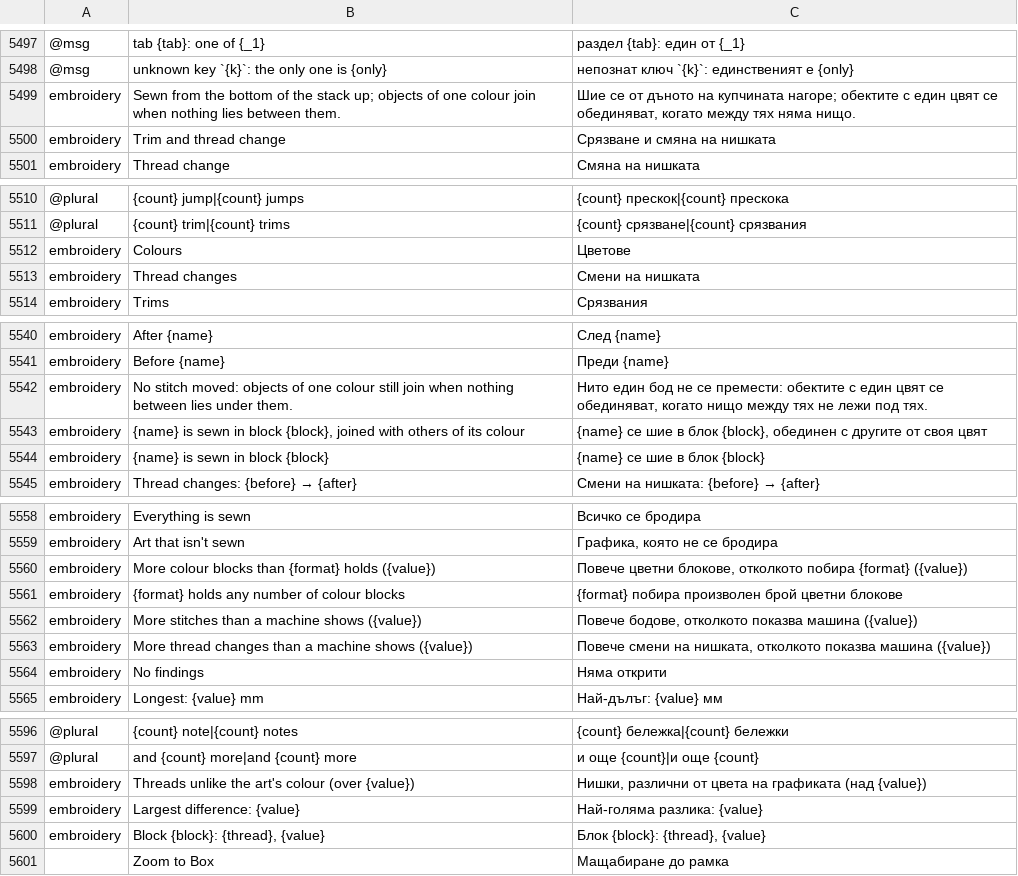
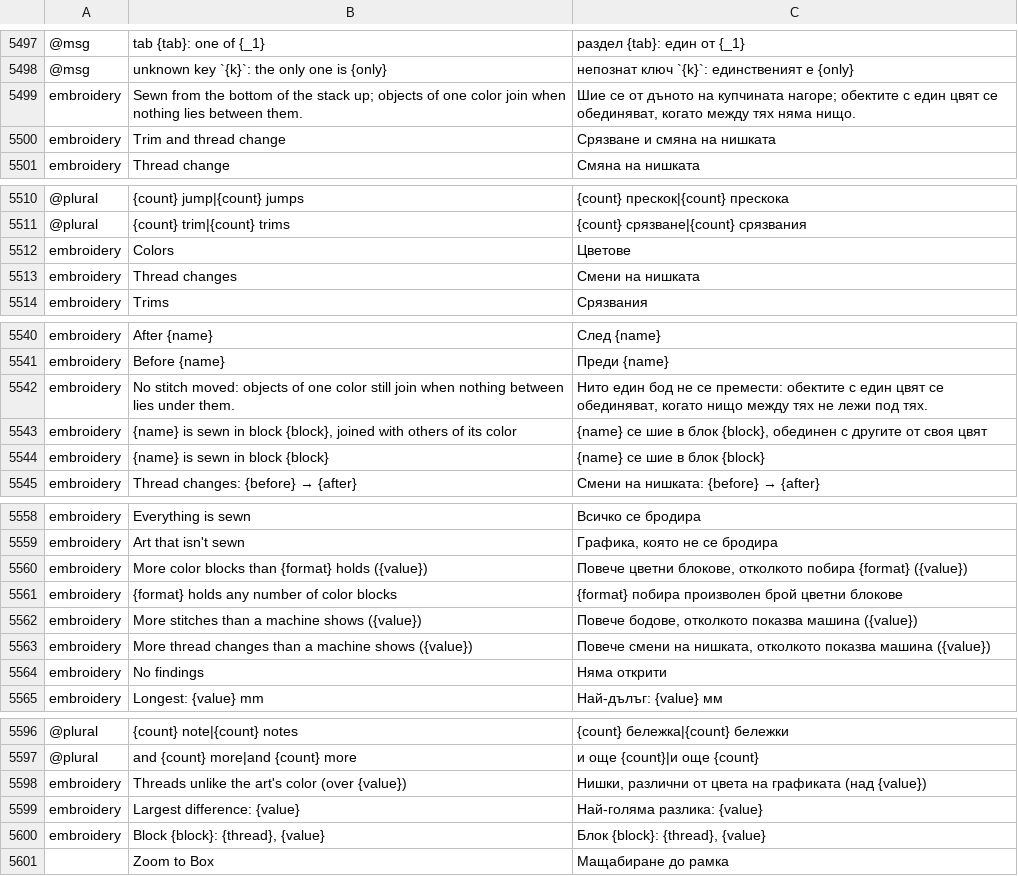
Before and after one commit to przbat-public/vectorcraft-stitch, a TSV file: crates/ui-egui/src/i18n/bg.tsv, drawn as a sheet; only a part is shown, gaps mark what is left out; the diff covers the shown part only; the diff names each change by its address in the sheet, - before the commit and + after, or states it on an @@ line.

```diff
--- a/crates/ui-egui/src/i18n/bg.tsv
+++ b/crates/ui-egui/src/i18n/bg.tsv
-B5499: …of one colour join when…
+B5499: …of one color join when…
-B5512: Colours
+B5512: Colors
-B5542: …of one colour still join…
+B5542: …of one color still join…
-B5543: …of its colour
+B5543: …of its color
-B5560: More colour blocks than…
+B5560: More color blocks than…
-B5561: {format} holds any number of colour blocks
+B5561: {format} holds any number of color blocks
-B5598: …the art's colour (over {value})
+B5598: …the art's color (over {value})
```
Also changed, not shown: 3 edited cells elsewhere in this file, crates/ui-egui/src/i18n/cs.tsv, crates/ui-egui/src/i18n/da.tsv, 28 other files.
